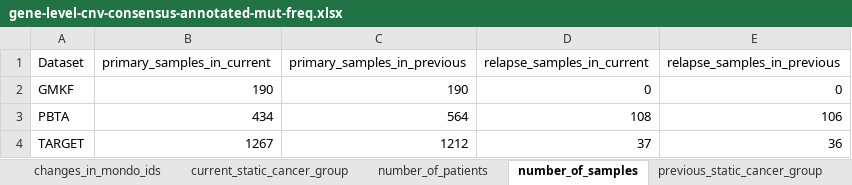
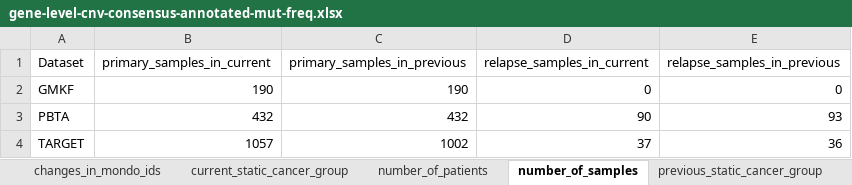
Before and after one commit to sangeetashukla/OpenPedCan-analysis, an Excel workbook: analyses/mutation-frequencies-table-checks/results/gene-level-cnv-consensus-annotated-mut-freq.xlsx, sheet number_of_samples, drawn as a sheet; values as stored, in another font and other column widths than the file's, no borders; the diff names each change by its address in the sheet, - before the commit and + after, or states it on an @@ line.

```diff
--- a/analyses/mutation-frequencies-table-checks/results/gene-level-cnv-consensus-annotated-mut-freq.xlsx (sheet number_of_samples)
+++ b/analyses/mutation-frequencies-table-checks/results/gene-level-cnv-consensus-annotated-mut-freq.xlsx (sheet number_of_samples)
-B3 (primary_samples_in_current): 434
+B3 (primary_samples_in_current): 432
-C3 (primary_samples_in_previous): 564
+C3 (primary_samples_in_previous): 432
-D3 (relapse_samples_in_current): 108
+D3 (relapse_samples_in_current): 90
-E3 (relapse_samples_in_previous): 106
+E3 (relapse_samples_in_previous): 93
-B4 (primary_samples_in_current): 1267
+B4 (primary_samples_in_current): 1057
-C4 (primary_samples_in_previous): 1212
+C4 (primary_samples_in_previous): 1002
```
Also changed, not shown: sheet changes_in_gene_symbols, sheet changes_in_ensembl_ids, sheet current_static_cancer_group, sheet previous_static_cancer_group, sheet changes_in_efo_ids, sheet changes_in_cancer_groups, 2 more sheets, analyses/mutation-frequencies-table-checks/results/gene-level-snv-consensus-annotated-mut-freq.xlsx, analyses/mutation-frequencies-table-checks/results/putative-oncogene-fused-gene-freq.xlsx, 22 other files.
